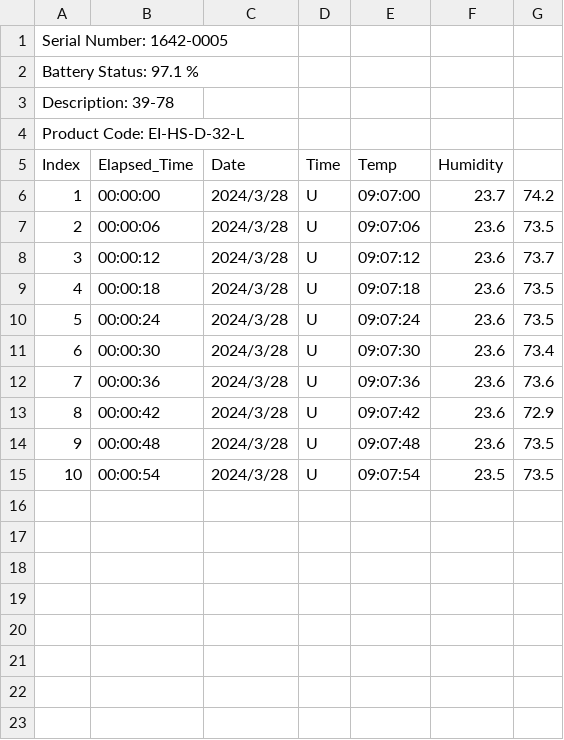
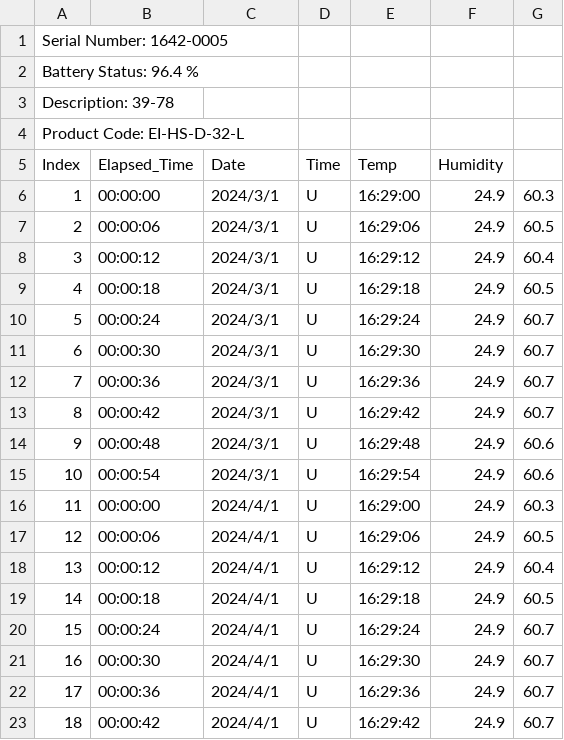
Before and after one commit to john7k7k/sensor, a CSV file: datas/39-78.csv, drawn as a sheet; only a part is shown; the diff covers the shown part only; the diff names each change by its address in the sheet, - before the commit and + after, or states it on an @@ line.

```diff
--- a/datas/39-78.csv
+++ b/datas/39-78.csv
@@ column A (Index) renumbered in row 2 @@
-C6:C15 (Date): 2024/3/28
+C6:C15 (Date): 2024/3/1
-E6 (Temp): 09:07:00
+E6 (Temp): 16:29:00
-F6 (Humidity): 23.7
+F6 (Humidity): 24.9
-G6: 74.2
+G6: 60.3
-E7 (Temp): 09:07:06
+E7 (Temp): 16:29:06
-F7:F14 (Humidity): 23.6
+F7:F14 (Humidity): 24.9
-G7: 73.5
+G7: 60.5
-E8 (Temp): 09:07:12
+E8 (Temp): 16:29:12
-G8: 73.7
+G8: 60.4
-E9 (Temp): 09:07:18
+E9 (Temp): 16:29:18
-G9: 73.5
+G9: 60.5
-E10 (Temp): 09:07:24
+E10 (Temp): 16:29:24
-G10: 73.5
+G10: 60.7
-E11 (Temp): 09:07:30
+E11 (Temp): 16:29:30
-G11: 73.4
+G11: 60.7
-E12 (Temp): 09:07:36
+E12 (Temp): 16:29:36
-G12: 73.6
+G12: 60.7
-E13 (Temp): 09:07:42
+E13 (Temp): 16:29:42
-G13: 72.9
+G13: 60.7
-E14 (Temp): 09:07:48
+E14 (Temp): 16:29:48
-G14:G15: 73.5
+G14:G15: 60.6
-E15 (Temp): 09:07:54
+E15 (Temp): 16:29:54
-F15 (Humidity): 23.5
+F15 (Humidity): 24.9
+row 16: 11 | 00:00:00 | 2024/4/1 | U | 16:29:00 | 24.9 | 60.3
+row 17: 12 | 00:00:06 | 2024/4/1 | U | 16:29:06 | 24.9 | 60.5
+row 18: 13 | 00:00:12 | 2024/4/1 | U | 16:29:12 | 24.9 | 60.4
+row 19: 14 | 00:00:18 | 2024/4/1 | U | 16:29:18 | 24.9 | 60.5
+row 20: 15 | 00:00:24 | 2024/4/1 | U | 16:29:24 | 24.9 | 60.7
+row 21: 16 | 00:00:30 | 2024/4/1 | U | 16:29:30 | 24.9 | 60.7
+row 22: 17 | 00:00:36 | 2024/4/1 | U | 16:29:36 | 24.9 | 60.7
+row 23: 18 | 00:00:42 | 2024/4/1 | U | 16:29:42 | 24.9 | 60.7
```
Also changed, not shown: 13 added rows elsewhere in this file, datas/39-10.csv, 16 other files.
